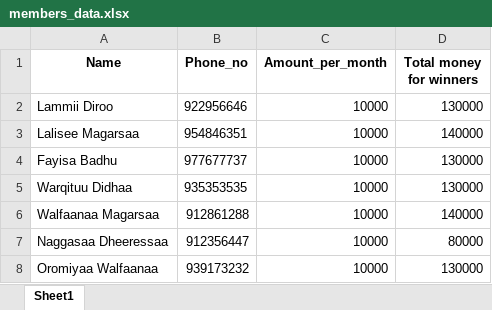
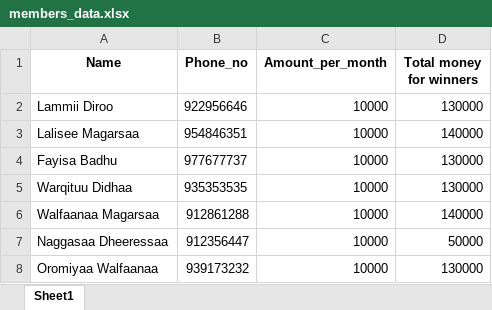
Before and after one commit to Walfaanaa/EGSA_Lottery_App, an Excel workbook: members_data.xlsx, sheet Sheet1, drawn as a sheet; values as stored, in another font and other column widths than the file's, no borders; the diff names each change by its address in the sheet, - before the commit and + after, or states it on an @@ line.

Commit message:
Add files via upload

```diff
--- a/members_data.xlsx (sheet Sheet1)
+++ b/members_data.xlsx (sheet Sheet1)
-D7 (Total money for winners): 80000
+D7 (Total money for winners): 50000
```
